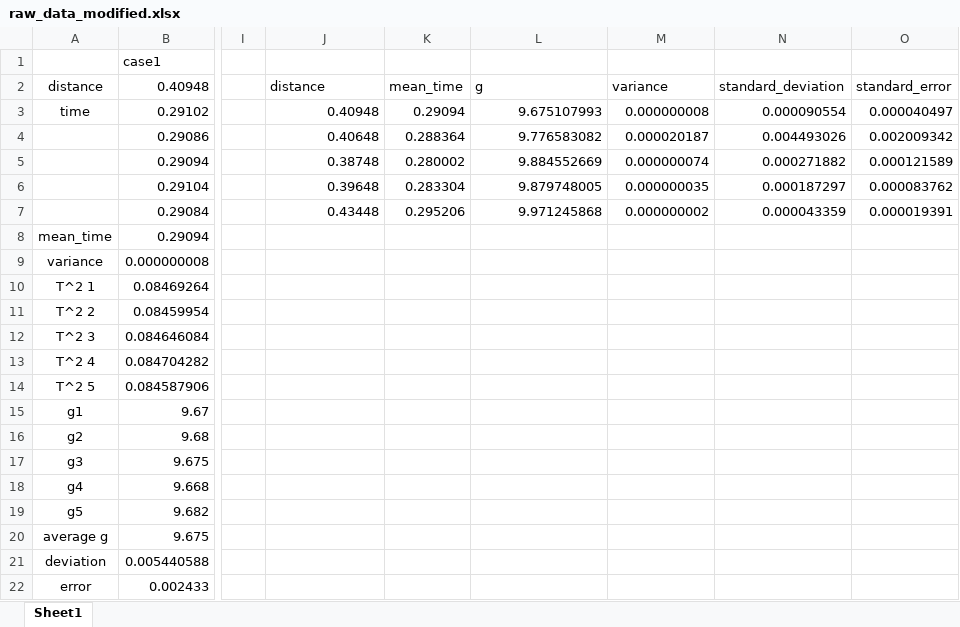
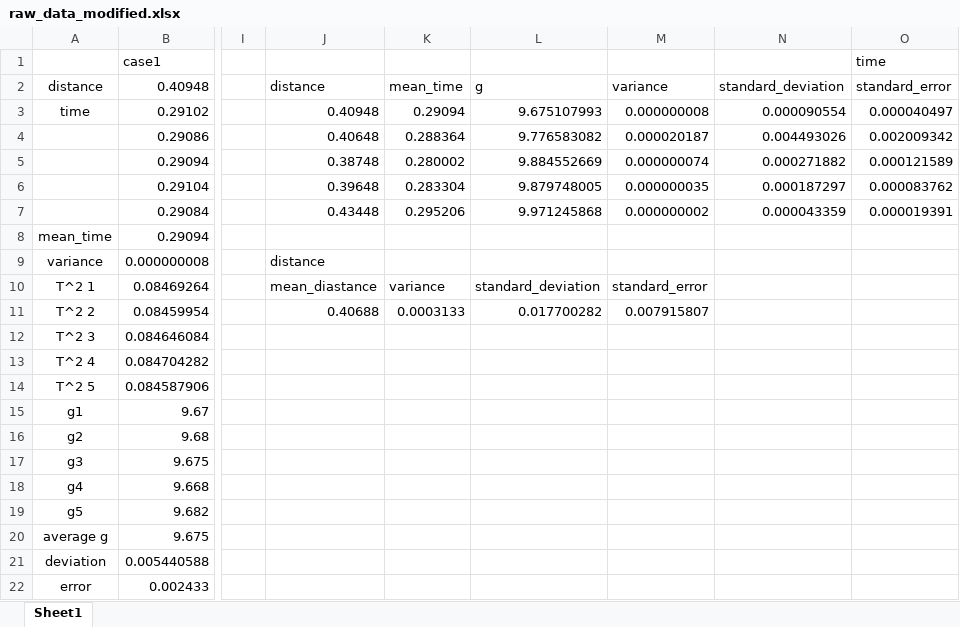
Before and after one commit to ClaudeMao/Data_Analysis, an Excel workbook: Experiments/raw_data_modified.xlsx, sheet Sheet1, drawn as a sheet; only a part is shown, gaps mark what is left out; values as stored, in another font and other column widths than the file's, no borders; the diff names each change by its address in the sheet, - before the commit and + after, or states it on an @@ line.

Commit message:
more calculations

```diff
--- a/Experiments/raw_data_modified.xlsx (sheet Sheet1)
+++ b/Experiments/raw_data_modified.xlsx (sheet Sheet1)
-O1: (empty)
+O1: time
-J9: (empty)
+J9: distance
-J10: (empty)
+J10: mean_diastance
-K10: (empty)
+K10: variance
-L10: (empty)
+L10: standard_deviation
-M10: (empty)
+M10: standard_error
-J11: (empty)
+J11: 0.40688
-K11: (empty)
+K11: 0.0003133
-L11: (empty)
+L11: 0.017700282
-M11: (empty)
+M11: 0.007915807
```
